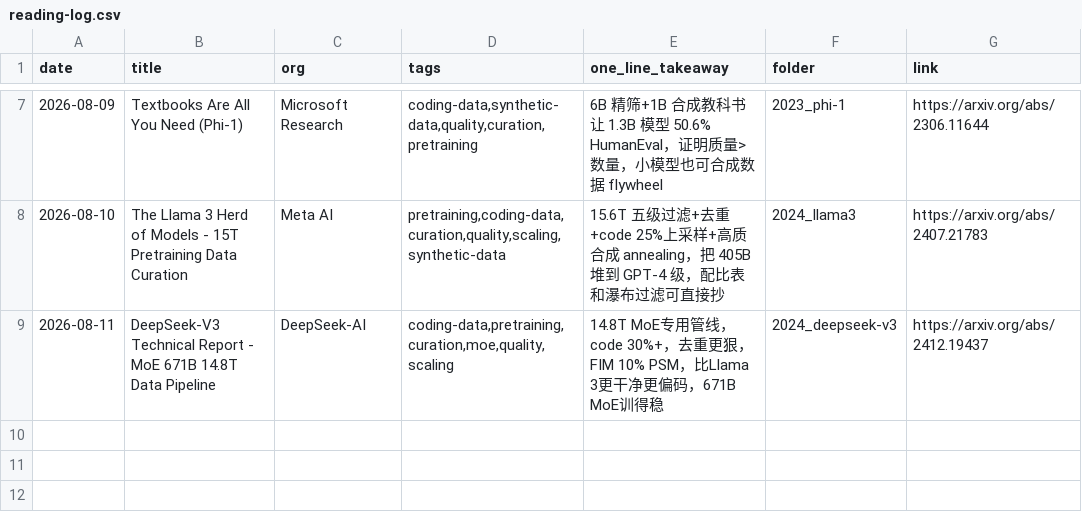
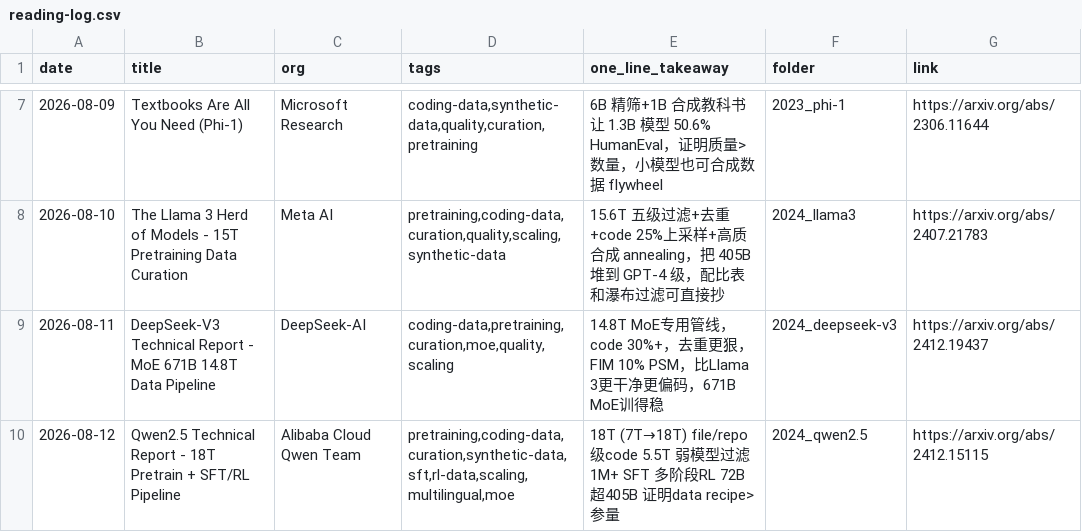
Before and after one commit to Papa-Panda/post-training, a CSV file: ai-data/reading-log.csv, drawn as a sheet; only a part is shown, gaps mark what is left out; the diff names each change by its address in the sheet, - before the commit and + after, or states it on an @@ line.

Commit message:
feat(ai-data): Day 9 Qwen2.5 Technical Report auto skeleton
- 18T pretrain from 7T, file+repo level code 5.5T, weak-model filtering
- 1M+ SFT + multistage RL (RM↔SFT flywheel), MoE Turbo/Plus cost/perf
- Knowledge graph: closes triangle Llama3 15.6T / DeepSeek-V3 14.8T / Qwen 18T
- Relationship > quantity: links pretrain/curation → synthetic → selection → SFT/RL
- Auto generated for ai-data Day 9 flow 2026-08-12

```diff
--- a/ai-data/reading-log.csv
+++ b/ai-data/reading-log.csv
+row 10: 2026-08-12 | Qwen2.5 Technical Report - 18T Pretrain + SFT/RL Pipeline | Alibaba Cloud Qwen Team | pretraining,coding-data,curation,synthetic-data,sft,rl-data,scaling,multilingual,moe | 18T (7T→18T) file/repo级code 5.5T 弱模型过滤 1M+ SFT 多阶段RL 72B超405B 证明data recipe>参量 | 2024_qwen2.5 | https://arxiv.org/abs/2412.15115
```
Also changed, not shown: 1 other file.
